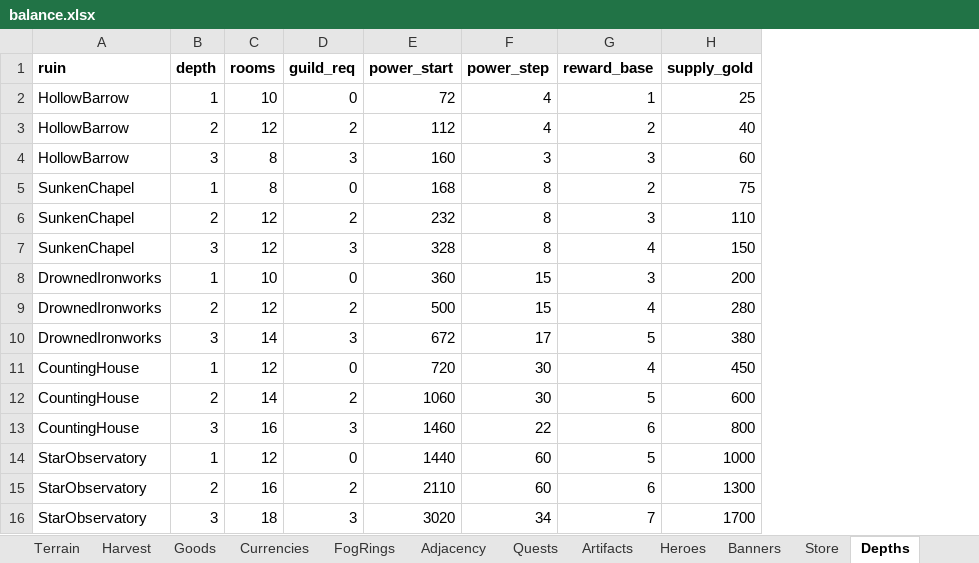
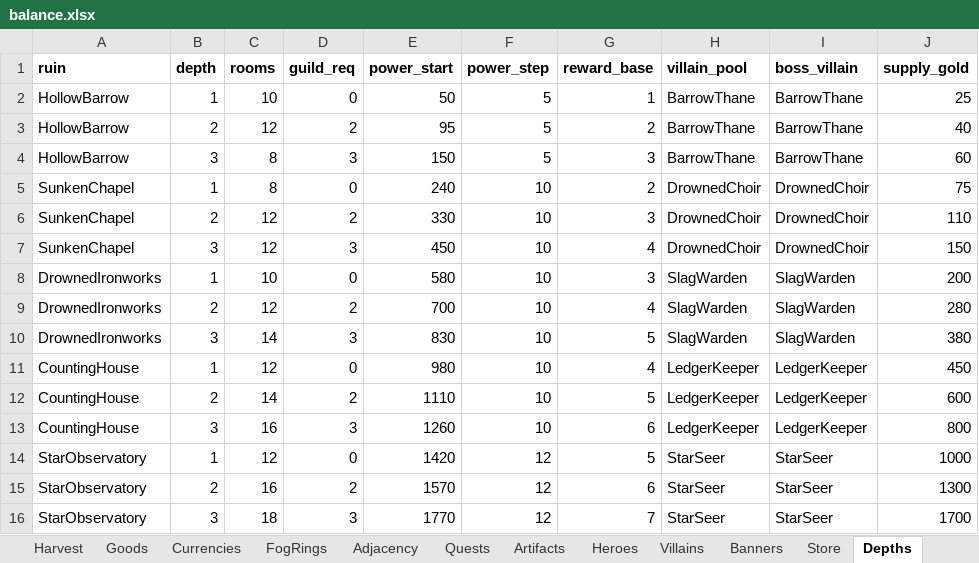
Before and after one commit to LadisCodi/kingdom, an Excel workbook: balance/balance.xlsx, sheet Depths, drawn as a sheet; only a part is shown; values as stored, in another font and other column widths than the file's, no borders; the diff names each change by its address in the sheet, - before the commit and + after, or states it on an @@ line.

```diff
--- a/balance/balance.xlsx (sheet Depths)
+++ b/balance/balance.xlsx (sheet Depths)
+sheet tab: Villains
+column H (villain_pool), rows 2-16: BarrowThane | BarrowThane | BarrowThane | DrownedChoir | DrownedChoir | DrownedChoir | SlagWarden | SlagWarden | SlagWarden | LedgerKeeper | LedgerKeeper | LedgerKeeper | StarSeer | StarSeer | StarSeer
+column I (boss_villain), rows 2-16: BarrowThane | BarrowThane | BarrowThane | DrownedChoir | DrownedChoir | DrownedChoir | SlagWarden | SlagWarden | SlagWarden | LedgerKeeper | LedgerKeeper | LedgerKeeper | StarSeer | StarSeer | StarSeer
-E2 (power_start): 72
+E2 (power_start): 50
-F2:F3 (power_step): 4
+F2:F3 (power_step): 5
-E3 (power_start): 112
+E3 (power_start): 95
-E4 (power_start): 160
+E4 (power_start): 150
-F4 (power_step): 3
+F4 (power_step): 5
-E5 (power_start): 168
+E5 (power_start): 240
-F5:F7 (power_step): 8
+F5:F7 (power_step): 10
-E6 (power_start): 232
+E6 (power_start): 330
-E7 (power_start): 328
+E7 (power_start): 450
-E8 (power_start): 360
+E8 (power_start): 580
-F8:F9 (power_step): 15
+F8:F9 (power_step): 10
-E9 (power_start): 500
+E9 (power_start): 700
-E10 (power_start): 672
+E10 (power_start): 830
-F10 (power_step): 17
+F10 (power_step): 10
-E11 (power_start): 720
+E11 (power_start): 980
-F11:F12 (power_step): 30
+F11:F12 (power_step): 10
-E12 (power_start): 1060
+E12 (power_start): 1110
-E13 (power_start): 1460
+E13 (power_start): 1260
-F13 (power_step): 22
+F13 (power_step): 10
-E14 (power_start): 1440
+E14 (power_start): 1420
-F14:F15 (power_step): 60
+F14:F15 (power_step): 12
-E15 (power_start): 2110
+E15 (power_start): 1570
-E16 (power_start): 3020
+E16 (power_start): 1770
-F16 (power_step): 34
+F16 (power_step): 12
```
Also changed, not shown: sheet Heroes, sheet Settings, sheet Units, 21 other files.
